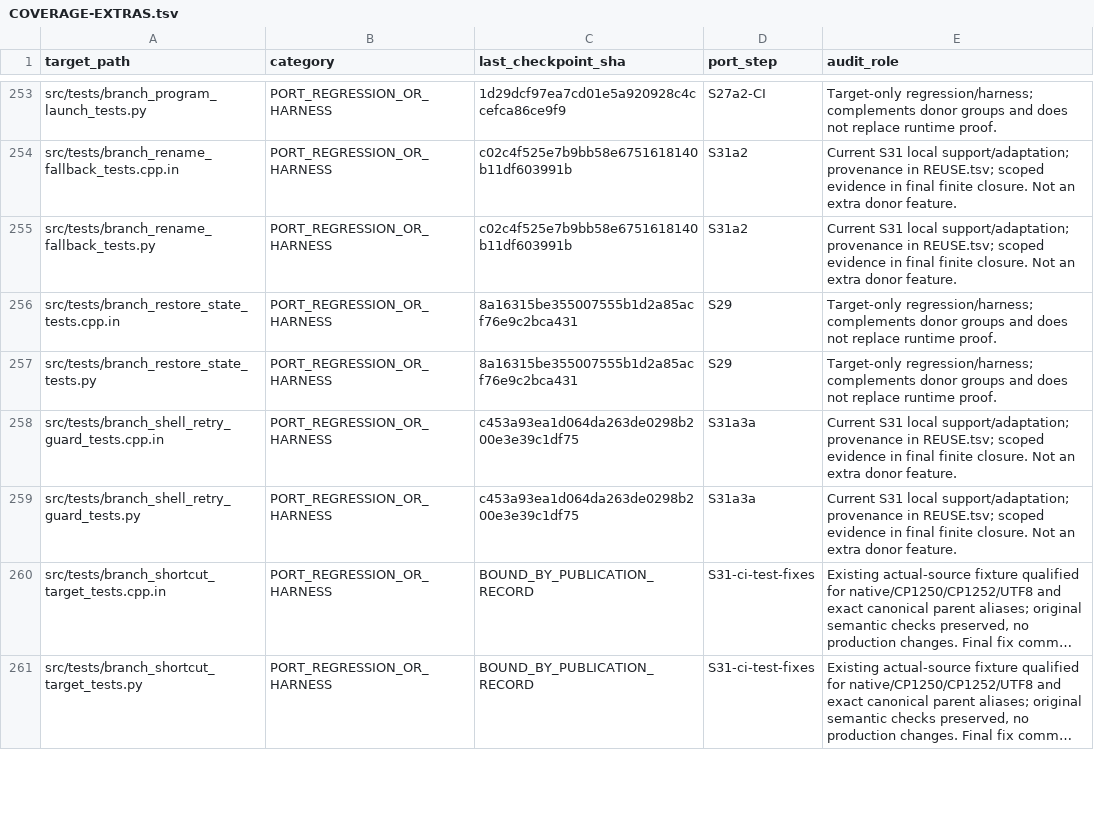
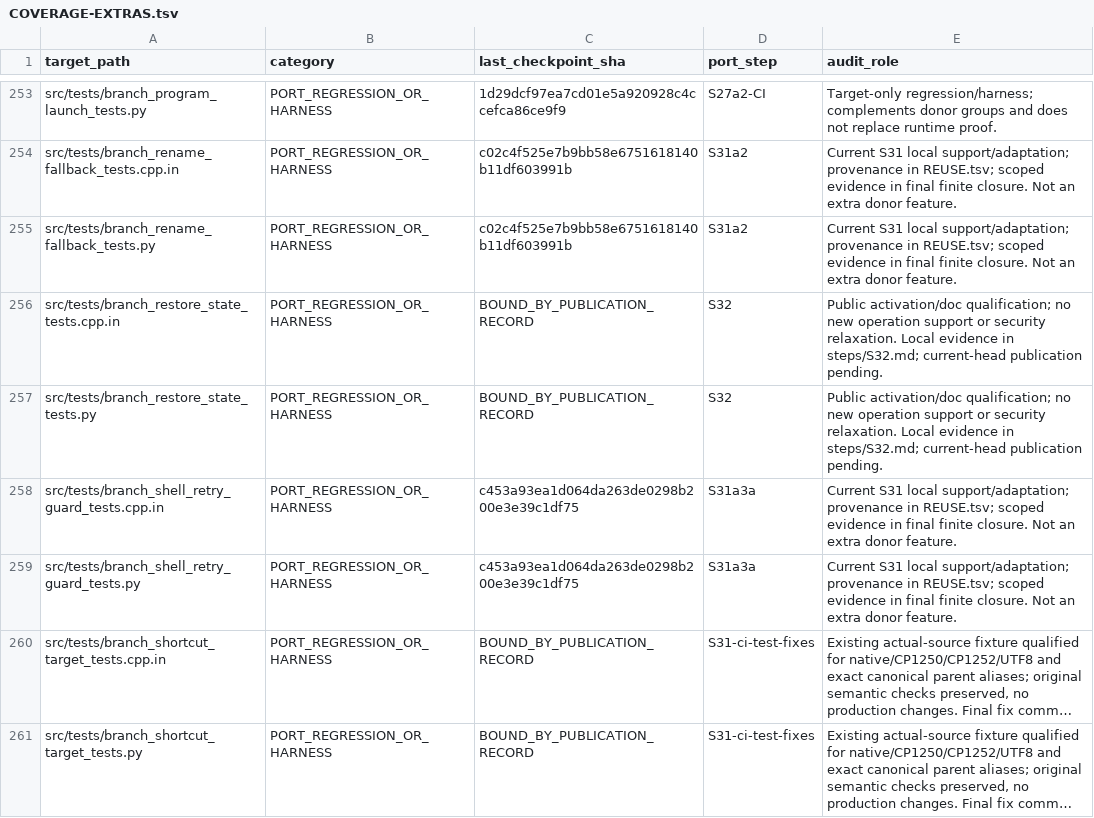
Before and after one commit to majklvi/salamander, a TSV file: doc/branch-view-port/COVERAGE-EXTRAS.tsv, drawn as a sheet; only a part is shown, gaps mark what is left out; long unchanged cells end in …; the diff covers the shown part only.

```diff
--- a/doc/branch-view-port/COVERAGE-EXTRAS.tsv
+++ b/doc/branch-view-port/COVERAGE-EXTRAS.tsv
@@ -255,4 +255,4 @@ src/tests/branch_rename_fallback_tests.cpp.in	PORT_REGRESSION_OR_HARNESS	c02c4f5
 src/tests/branch_rename_fallback_tests.py	PORT_REGRESSION_OR_HARNESS	c02c4f525e7b9bb58e6751618140b11df603991b	S31a2	Current S31 local support/adaptation; provenance in REUSE.tsv; scoped evidence in final finite closure. Not an extra donor feature.
-src/tests/branch_restore_state_tests.cpp.in	PORT_REGRESSION_OR_HARNESS	8a16315be355007555b1d2a85acf76e9c2bca431	S29	Target-only regression/harness; complements donor groups and does not replace runtime proof.
-src/tests/branch_restore_state_tests.py	PORT_REGRESSION_OR_HARNESS	8a16315be355007555b1d2a85acf76e9c2bca431	S29	Target-only regression/harness; complements donor groups and does not replace runtime proof.
+src/tests/branch_restore_state_tests.cpp.in	PORT_REGRESSION_OR_HARNESS	BOUND_BY_PUBLICATION_RECORD	S32	Public activation/doc qualification; no new operation support or security relaxation. Local evidence in steps/S32.md; current-head publication pending.
+src/tests/branch_restore_state_tests.py	PORT_REGRESSION_OR_HARNESS	BOUND_BY_PUBLICATION_RECORD	S32	Public activation/doc qualification; no new operation support or security relaxation. Local evidence in steps/S32.md; current-head publication pending.
 src/tests/branch_shell_retry_guard_tests.cpp.in	PORT_REGRESSION_OR_HARNESS	c453a93ea1d064da263de0298b200e3e39c1df75	S31a3a	Current S31 local support/adaptation; provenance in REUSE.tsv; scoped evidence in final finite closure. Not an extra donor feature.
```
Also changed, not shown: 16 edited cells elsewhere in this file, doc/branch-view-port/COVERAGE-FILES.tsv, doc/branch-view-port/COVERAGE-HUNKS.tsv, 15 other files.
